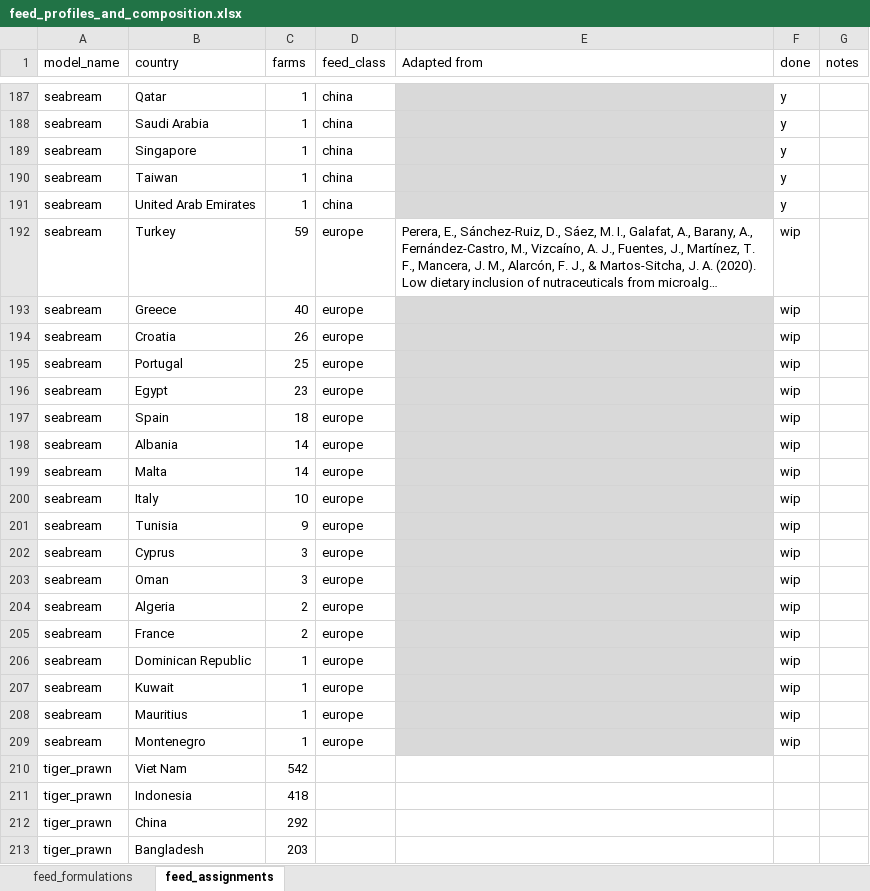
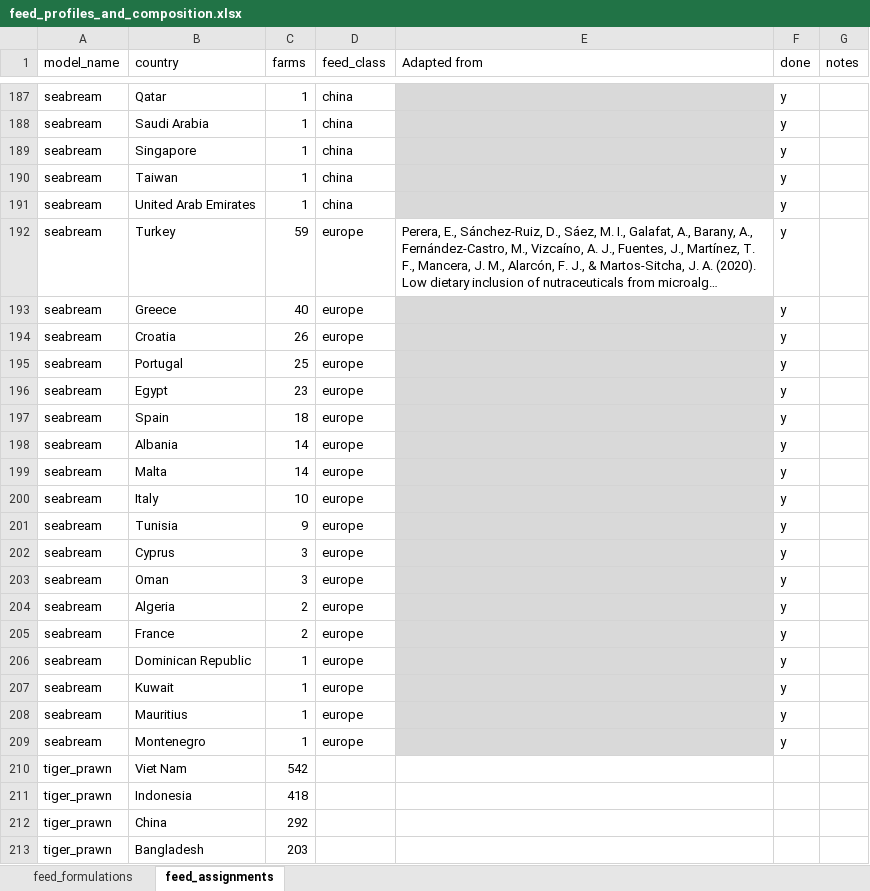
Before and after one commit to Sustainable-Aquafeeds-Project/climate_risks_to_fed_mariculture, an Excel workbook: data/raw_data/feed_profiles_and_composition.xlsx, sheet feed_assignments, drawn as a sheet; only a part is shown, gaps mark what is left out; long unchanged cells end in …; values as stored, in another font and other column widths than the file's, no borders; conditional formats not drawn; the diff covers the shown part only; the diff names each change by its address in the sheet, - before the commit and + after, or states it on an @@ line.

```diff
--- a/data/raw_data/feed_profiles_and_composition.xlsx (sheet feed_assignments)
+++ b/data/raw_data/feed_profiles_and_composition.xlsx (sheet feed_assignments)
-F192:F209 (done): wip
+F192:F209 (done): y
```
Also changed, not shown: 40 edited cells elsewhere in this sheet, 43 other files.
